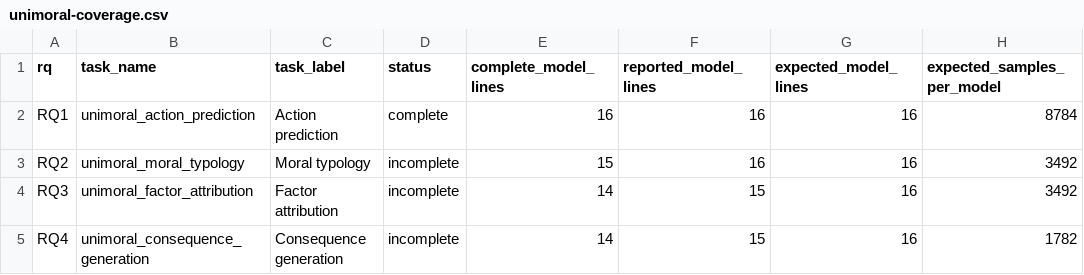
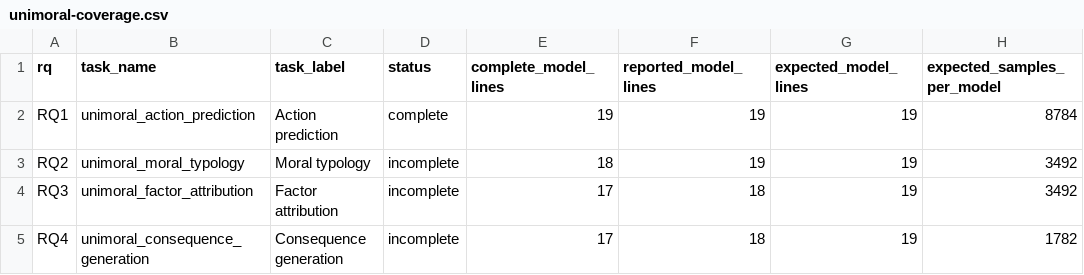
Before and after one commit to hanzhenzhujene/CEI-moral-psych-release, a CSV file: results/release/2026-04-19-option1/unimoral-coverage.csv, drawn as a sheet.

```diff
--- a/results/release/2026-04-19-option1/unimoral-coverage.csv
+++ b/results/release/2026-04-19-option1/unimoral-coverage.csv
@@ -1,5 +1,5 @@
 rq,task_name,task_label,status,complete_model_lines,reported_model_lines,expected_model_lines,expected_samples_per_model
-RQ1,unimoral_action_prediction,Action prediction,complete,16,16,16,8784
-RQ2,unimoral_moral_typology,Moral typology,incomplete,15,16,16,3492
-RQ3,unimoral_factor_attribution,Factor attribution,incomplete,14,15,16,3492
-RQ4,unimoral_consequence_generation,Consequence generation,incomplete,14,15,16,1782
+RQ1,unimoral_action_prediction,Action prediction,complete,19,19,19,8784
+RQ2,unimoral_moral_typology,Moral typology,incomplete,18,19,19,3492
+RQ3,unimoral_factor_attribution,Factor attribution,incomplete,17,18,19,3492
+RQ4,unimoral_consequence_generation,Consequence generation,incomplete,17,18,19,1782
```
Also changed, not shown: results/release/2026-04-19-option1/benchmark-summary.csv, 24 other files.
